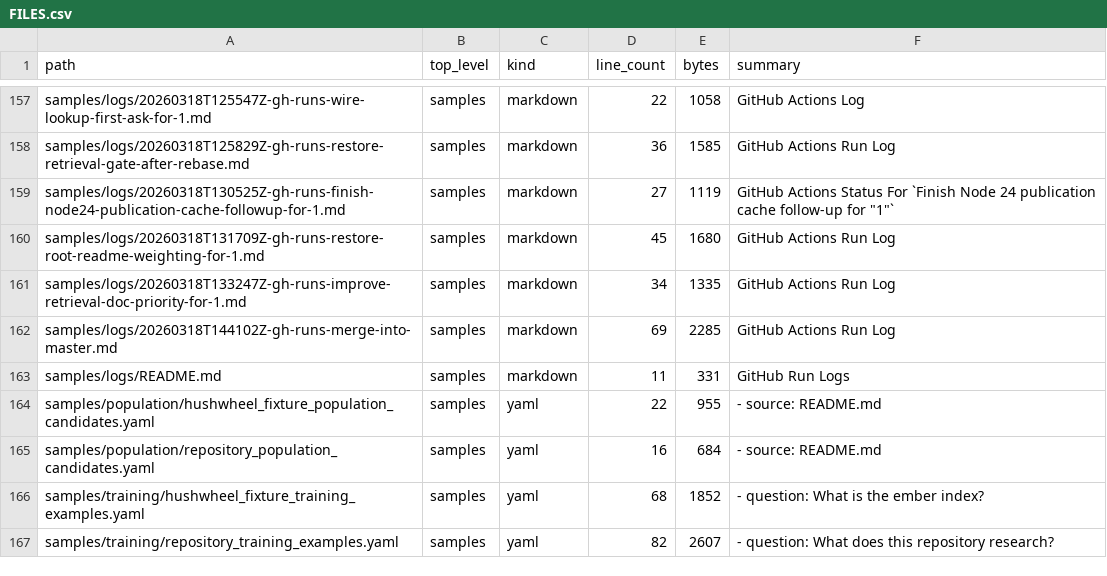
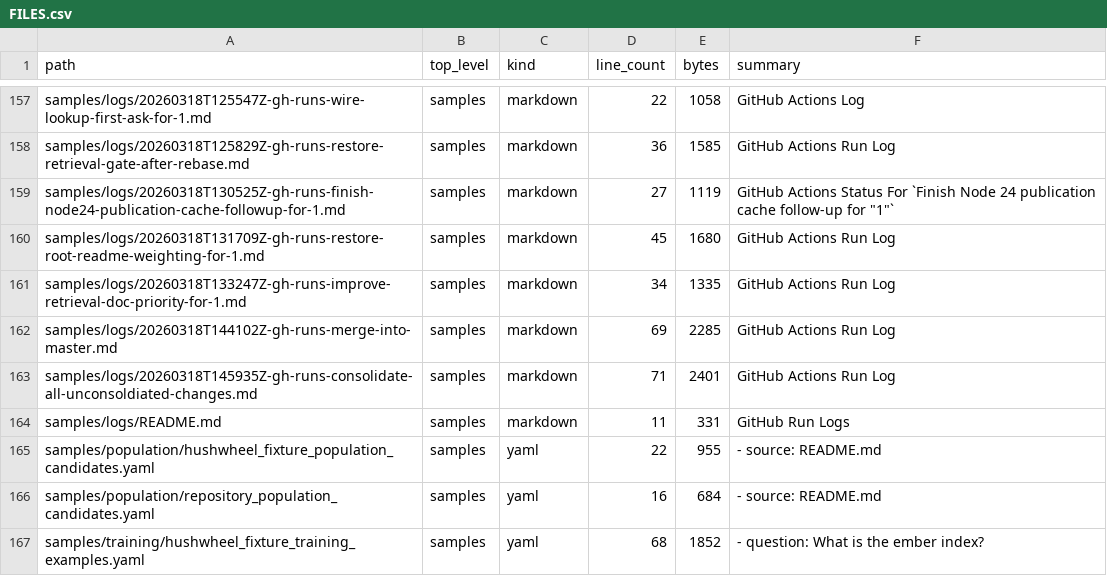
Before and after one commit to realagiorganization/dspy_rag_in_repo_docs_and_impl1, a CSV file: FILES.csv, drawn as a sheet; only a part is shown, gaps mark what is left out; the shorter side is filled out with more unchanged rows.

Commit message:
Log GitHub Actions runs for "consolidate all unconsoldiated changes!"

```diff
--- a/FILES.csv
+++ b/FILES.csv
@@ -162,2 +162,3 @@ samples/logs/20260318T133247Z-gh-runs-improve-retrieval-doc-priority-for-1.md,sa
 samples/logs/20260318T144102Z-gh-runs-merge-into-master.md,samples,markdown,69,2285,GitHub Actions Run Log
+samples/logs/20260318T145935Z-gh-runs-consolidate-all-unconsoldiated-changes.md,samples,markdown,71,2401,GitHub Actions Run Log
 samples/logs/README.md,samples,markdown,11,331,GitHub Run Logs
```
Also changed, not shown: 2 other files.
